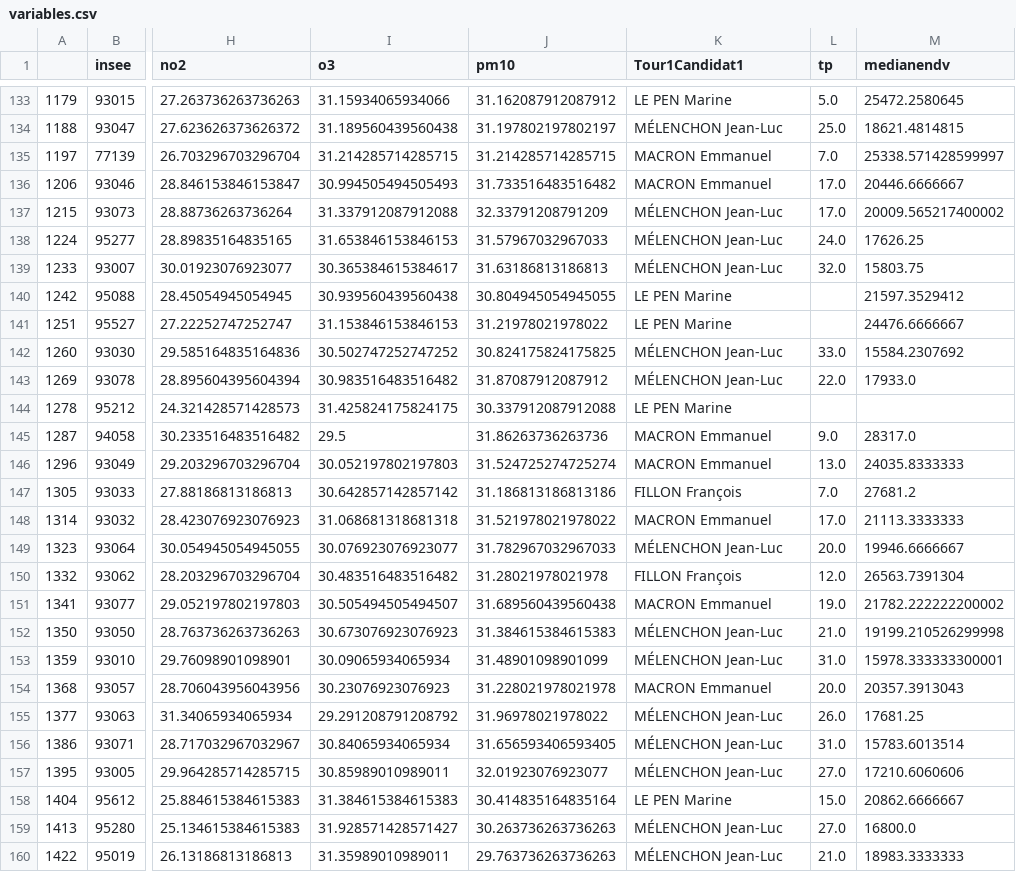
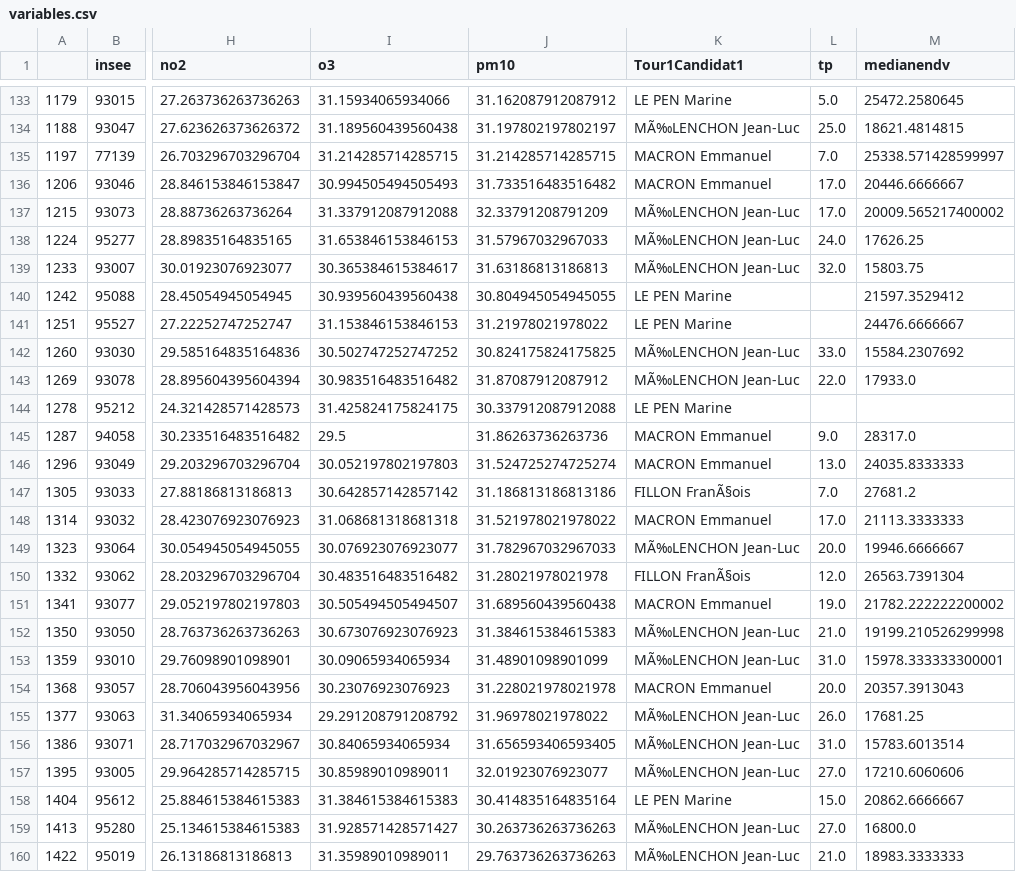
Before and after one commit to cerezamo/dataviz, a CSV file: variables.csv, drawn as a sheet; only a part is shown, gaps mark what is left out; the diff covers the shown part only; the diff names each change by its address in the sheet, - before the commit and + after, or states it on an @@ line.

```diff
--- a/variables.csv
+++ b/variables.csv
-K134 (Tour1Candidat1): MÉLENCHON Jean-Luc
+K134 (Tour1Candidat1): MÃ‰LENCHON Jean-Luc
-K137:K139 (Tour1Candidat1): MÉLENCHON Jean-Luc
+K137:K139 (Tour1Candidat1): MÃ‰LENCHON Jean-Luc
-K142:K143 (Tour1Candidat1): MÉLENCHON Jean-Luc
+K142:K143 (Tour1Candidat1): MÃ‰LENCHON Jean-Luc
-K147 (Tour1Candidat1): FILLON François
+K147 (Tour1Candidat1): FILLON FranÃ§ois
-K149 (Tour1Candidat1): MÉLENCHON Jean-Luc
+K149 (Tour1Candidat1): MÃ‰LENCHON Jean-Luc
-K150 (Tour1Candidat1): FILLON François
+K150 (Tour1Candidat1): FILLON FranÃ§ois
-K152:K153 (Tour1Candidat1): MÉLENCHON Jean-Luc
+K152:K153 (Tour1Candidat1): MÃ‰LENCHON Jean-Luc
-K155:K157 (Tour1Candidat1): MÉLENCHON Jean-Luc
+K155:K157 (Tour1Candidat1): MÃ‰LENCHON Jean-Luc
-K159:K160 (Tour1Candidat1): MÉLENCHON Jean-Luc
+K159:K160 (Tour1Candidat1): MÃ‰LENCHON Jean-Luc
```
Also changed, not shown: 88 edited cells elsewhere in this file, 5 other files.
